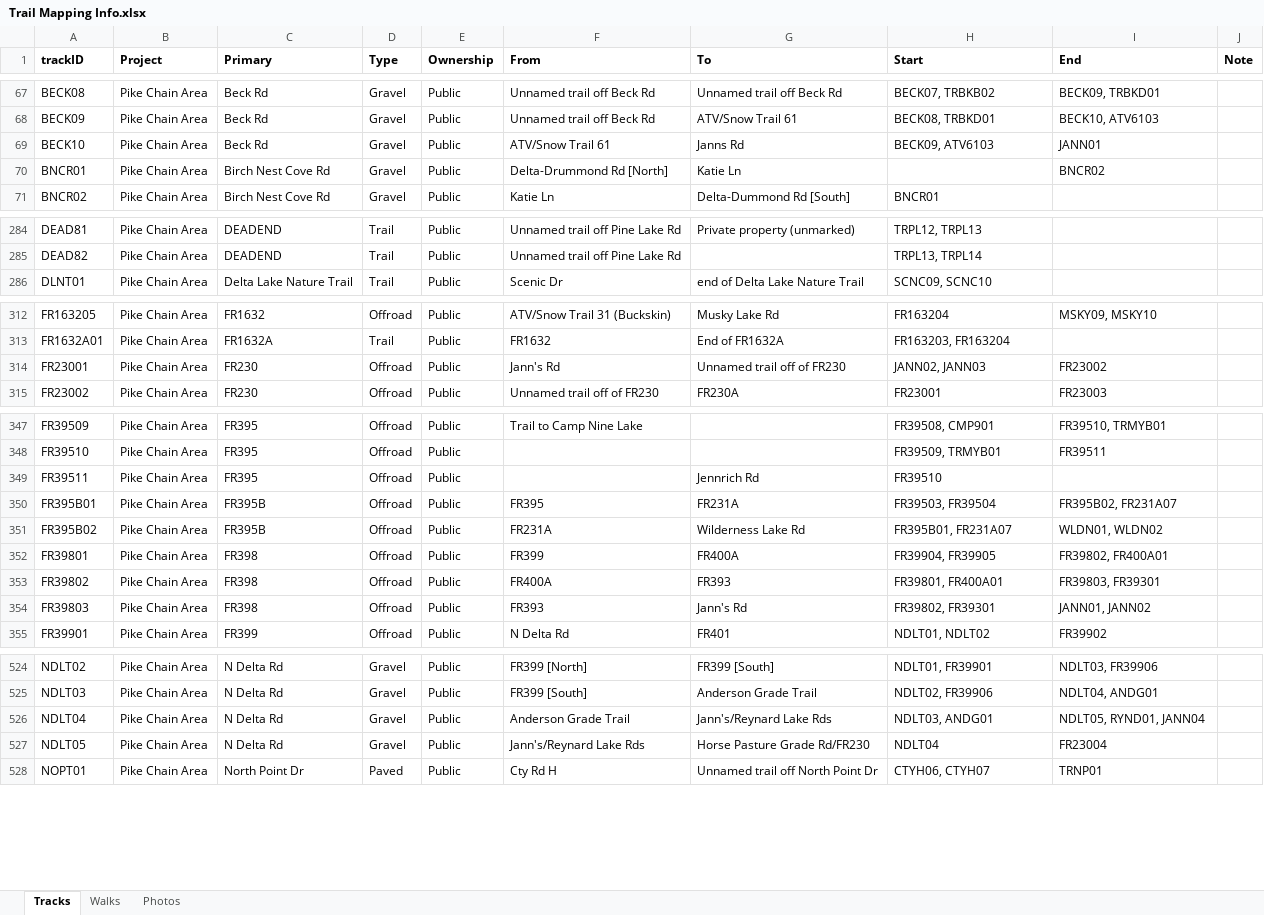
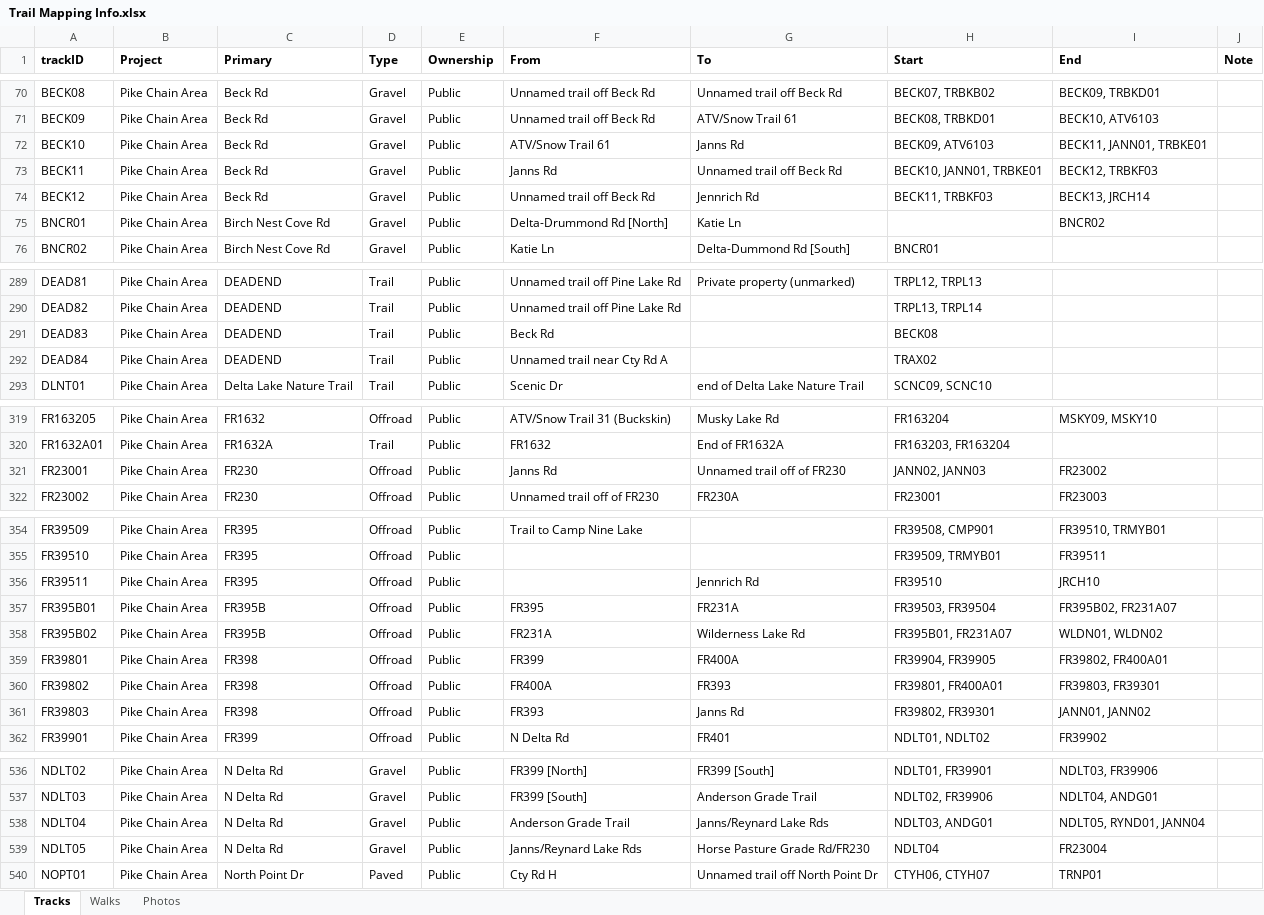
Before and after one commit to droglenc/MAPPING, an Excel workbook: Pike Chain Area/Data/Trail Mapping Info.xlsx, sheet Tracks, drawn as a sheet; only a part is shown, gaps mark what is left out; values as stored, in another font and other column widths than the file's, no borders; addresses are those after the commit; the diff covers the shown part only; the diff names each change by its address in the sheet, - before the commit and + after, or states it on an @@ line.

```diff
--- a/Pike Chain Area/Data/Trail Mapping Info.xlsx (sheet Tracks)
+++ b/Pike Chain Area/Data/Trail Mapping Info.xlsx (sheet Tracks)
-I72 (End): JANN01
+I72 (End): BECK11, JANN01, TRBKE01
+row 73: BECK11 | Pike Chain Area | Beck Rd | Gravel | Public | Janns Rd | Unnamed trail off Beck Rd | BECK10, JANN01, TRBKE01 | BECK12, TRBKF03
+row 74: BECK12 | Pike Chain Area | Beck Rd | Gravel | Public | Unnamed trail off Beck Rd | Jennrich Rd | BECK11, TRBKF03 | BECK13, JRCH14
+row 291: DEAD83 | Pike Chain Area | DEADEND | Trail | Public | Beck Rd |  | BECK08
+row 292: DEAD84 | Pike Chain Area | DEADEND | Trail | Public | Unnamed trail near Cty Rd A |  | TRAX02
-F321 (From): Jann's Rd
+F321 (From): Janns Rd
-I356 (End): (empty)
+I356 (End): JRCH10
-G361 (To): Jann's Rd
+G361 (To): Janns Rd
-G538 (To): Jann's/Reynard Lake Rds
+G538 (To): Janns/Reynard Lake Rds
-F539 (From): Jann's/Reynard Lake Rds
+F539 (From): Janns/Reynard Lake Rds
```
Also changed, not shown: 14 added rows and 5 edited cells elsewhere in this sheet, sheet Photos, 53 other files.
